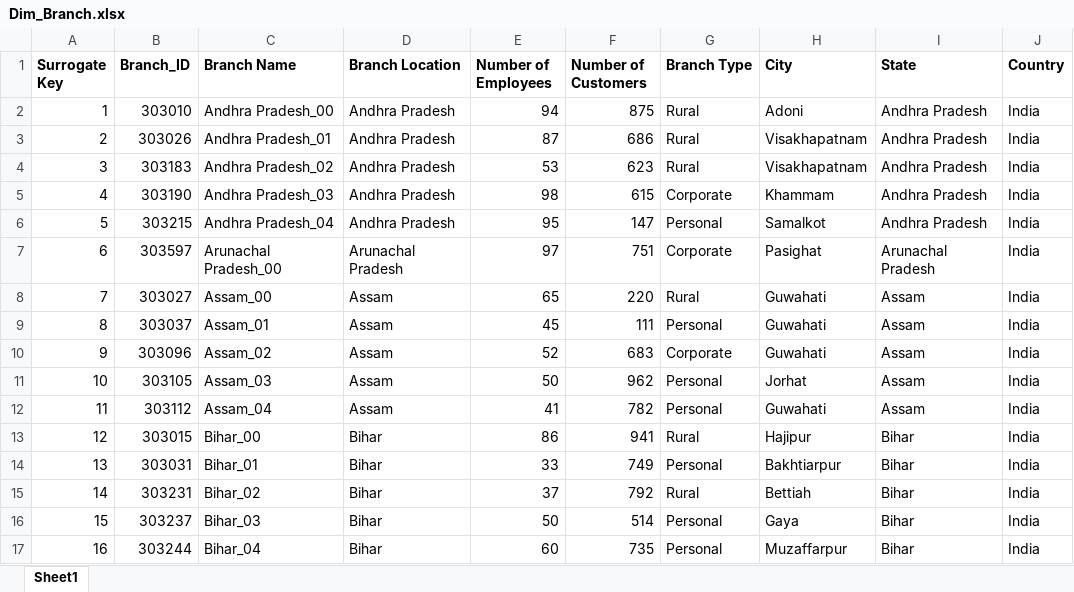
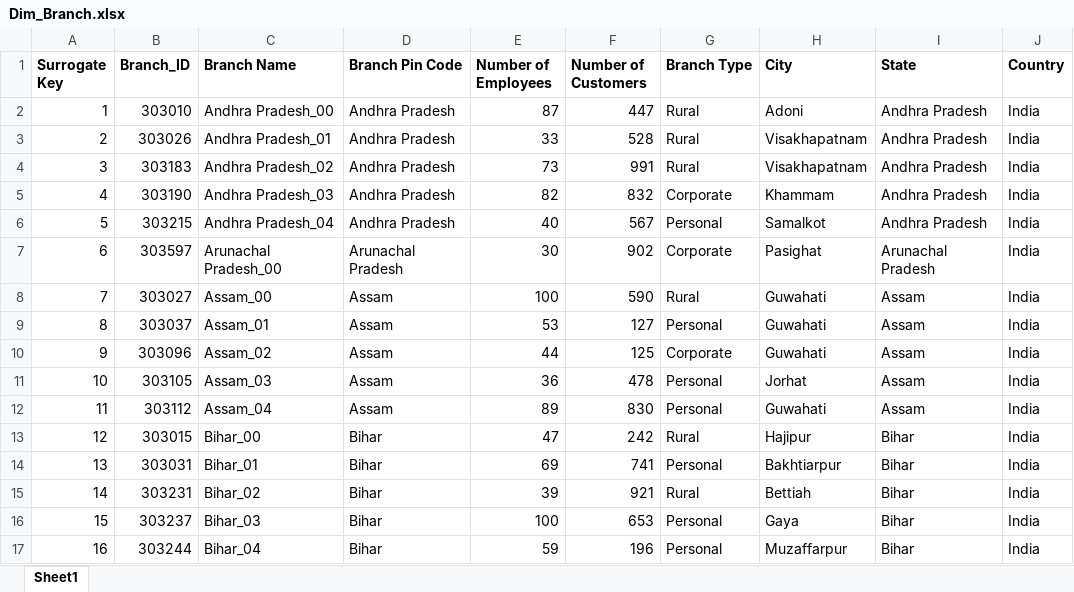
Before and after one commit to vintas/Loan-Data-Warehouse, an Excel workbook: Dummy Data/Dim_Branch.xlsx, sheet Sheet1, drawn as a sheet; only a part is shown; values as stored, in another font and other column widths than the file's, no borders; the diff covers the shown part only; the diff names each change by its address in the sheet, - before the commit and + after, or states it on an @@ line.

```diff
--- a/Dummy Data/Dim_Branch.xlsx (sheet Sheet1)
+++ b/Dummy Data/Dim_Branch.xlsx (sheet Sheet1)
-D1: Branch Location
+D1: Branch Pin Code
-E2 (Number of Employees): 94
+E2 (Number of Employees): 87
-F2 (Number of Customers): 875
+F2 (Number of Customers): 447
-E3 (Number of Employees): 87
+E3 (Number of Employees): 33
-F3 (Number of Customers): 686
+F3 (Number of Customers): 528
-E4 (Number of Employees): 53
+E4 (Number of Employees): 73
-F4 (Number of Customers): 623
+F4 (Number of Customers): 991
-E5 (Number of Employees): 98
+E5 (Number of Employees): 82
-F5 (Number of Customers): 615
+F5 (Number of Customers): 832
-E6 (Number of Employees): 95
+E6 (Number of Employees): 40
-F6 (Number of Customers): 147
+F6 (Number of Customers): 567
-E7 (Number of Employees): 97
+E7 (Number of Employees): 30
-F7 (Number of Customers): 751
+F7 (Number of Customers): 902
-E8 (Number of Employees): 65
+E8 (Number of Employees): 100
-F8 (Number of Customers): 220
+F8 (Number of Customers): 590
-E9 (Number of Employees): 45
+E9 (Number of Employees): 53
-F9 (Number of Customers): 111
+F9 (Number of Customers): 127
-E10 (Number of Employees): 52
+E10 (Number of Employees): 44
-F10 (Number of Customers): 683
+F10 (Number of Customers): 125
-E11 (Number of Employees): 50
+E11 (Number of Employees): 36
-F11 (Number of Customers): 962
+F11 (Number of Customers): 478
-E12 (Number of Employees): 41
+E12 (Number of Employees): 89
-F12 (Number of Customers): 782
+F12 (Number of Customers): 830
-E13 (Number of Employees): 86
+E13 (Number of Employees): 47
-F13 (Number of Customers): 941
+F13 (Number of Customers): 242
-E14 (Number of Employees): 33
+E14 (Number of Employees): 69
-F14 (Number of Customers): 749
+F14 (Number of Customers): 741
-E15 (Number of Employees): 37
+E15 (Number of Employees): 39
-F15 (Number of Customers): 792
+F15 (Number of Customers): 921
-E16 (Number of Employees): 50
+E16 (Number of Employees): 100
-F16 (Number of Customers): 514
+F16 (Number of Customers): 653
-E17 (Number of Employees): 60
+E17 (Number of Employees): 59
-F17 (Number of Customers): 735
+F17 (Number of Customers): 196
```
Also changed, not shown: 300 edited cells elsewhere in this sheet, 1 other file.
